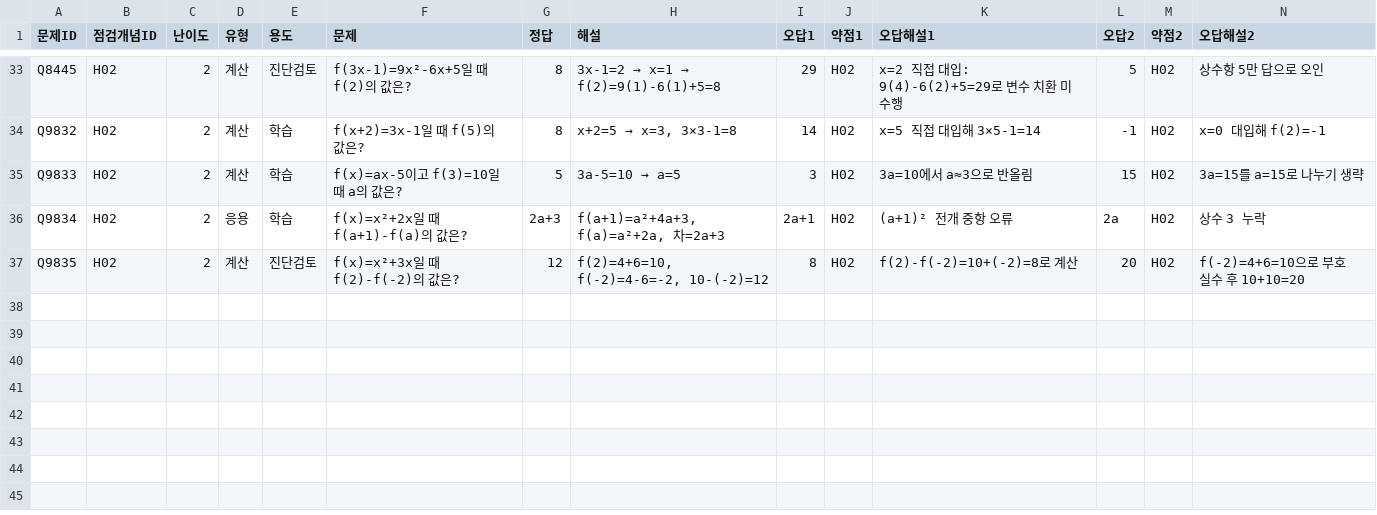
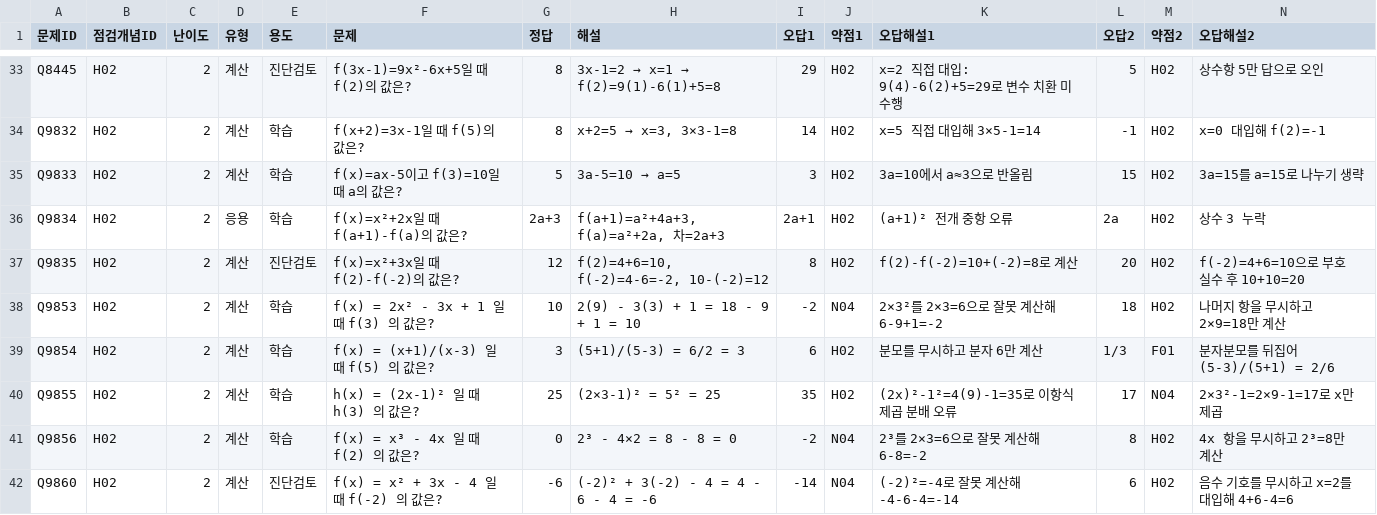
Before and after one commit to wataryu00-boop/math-diagnostic, a CSV file: problems/H02/2.csv, drawn as a sheet; only a part is shown, gaps mark what is left out; rows hold the shown columns only; the diff names each change by its address in the sheet, - before the commit and + after, or states it on an @@ line.

```diff
--- a/problems/H02/2.csv
+++ b/problems/H02/2.csv
+row 38: Q9853 | H02 | 2 | 계산 | 학습 | f(x) = 2x² - 3x + 1 일 때 f(3) 의 값은? | 10 | 2(9) - 3(3) + 1 = 18 - 9 + 1 = 10 | -2 | N04 | 2×3²를 2×3=6으로 잘못 계산해 6-9+1=-2 | 18 | H02 | 나머지 항을 무시하고 2×9=18만 계산
+row 39: Q9854 | H02 | 2 | 계산 | 학습 | f(x) = (x+1)/(x-3) 일 때 f(5) 의 값은? | 3 | (5+1)/(5-3) = 6/2 = 3 | 6 | H02 | 분모를 무시하고 분자 6만 계산 | 1/3 | F01 | 분자분모를 뒤집어 (5-3)/(5+1) = 2/6
+row 40: Q9855 | H02 | 2 | 계산 | 학습 | h(x) = (2x-1)² 일 때 h(3) 의 값은? | 25 | (2×3-1)² = 5² = 25 | 35 | H02 | (2x)²-1²=4(9)-1=35로 이항식 제곱 분배 오류 | 17 | N04 | 2×3²-1=2×9-1=17로 x만 제곱
+row 41: Q9856 | H02 | 2 | 계산 | 학습 | f(x) = x³ - 4x 일 때 f(2) 의 값은? | 0 | 2³ - 4×2 = 8 - 8 = 0 | -2 | N04 | 2³를 2×3=6으로 잘못 계산해 6-8=-2 | 8 | H02 | 4x 항을 무시하고 2³=8만 계산
+row 42: Q9860 | H02 | 2 | 계산 | 진단검토 | f(x) = x² + 3x - 4 일 때 f(-2) 의 값은? | -6 | (-2)² + 3(-2) - 4 = 4 - 6 - 4 = -6 | -14 | N04 | (-2)²=-4로 잘못 계산해 -4-6-4=-14 | 6 | H02 | 음수 기호를 무시하고 x=2를 대입해 4+6-4=6
```
Also changed, not shown: problems/H02/1.csv, problems/H02/3.csv.
